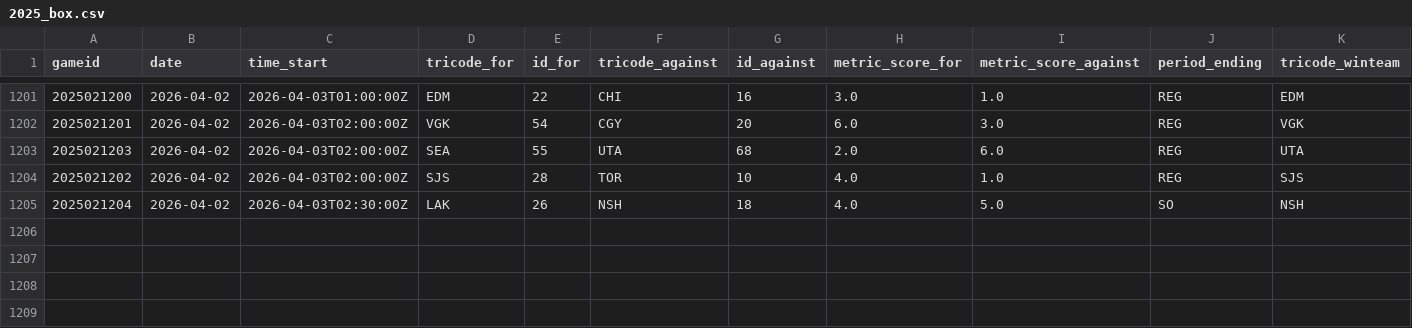
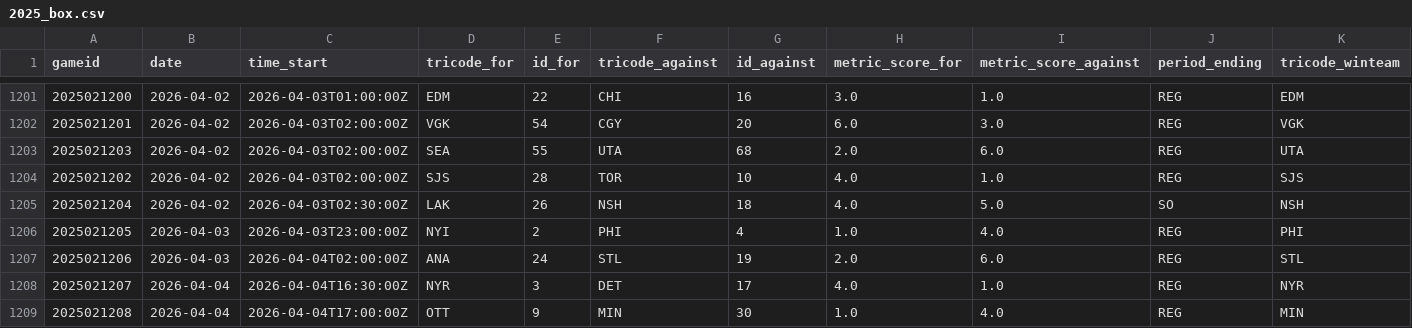
Before and after one commit to justinjjlee/NHL-Analytics, a CSV file: latest/box/2025_box.csv, drawn as a sheet; only a part is shown, gaps mark what is left out.

```diff
--- a/latest/box/2025_box.csv
+++ b/latest/box/2025_box.csv
@@ -1205 +1205,5 @@ gameid,date,time_start,tricode_for,id_for,tricode_against,id_against,metric_scor
 2025021204,2026-04-02,2026-04-03T02:30:00Z,LAK,26,NSH,18,4.0,5.0,SO,NSH
+2025021205,2026-04-03,2026-04-03T23:00:00Z,NYI,2,PHI,4,1.0,4.0,REG,PHI
+2025021206,2026-04-03,2026-04-04T02:00:00Z,ANA,24,STL,19,2.0,6.0,REG,STL
+2025021207,2026-04-04,2026-04-04T16:30:00Z,NYR,3,DET,17,4.0,1.0,REG,NYR
+2025021208,2026-04-04,2026-04-04T17:00:00Z,OTT,9,MIN,30,1.0,4.0,REG,MIN
```
Also changed, not shown: latest/box/2025_box_team.csv, latest/box/2025_gamelist_raw.csv, 5 other files.
